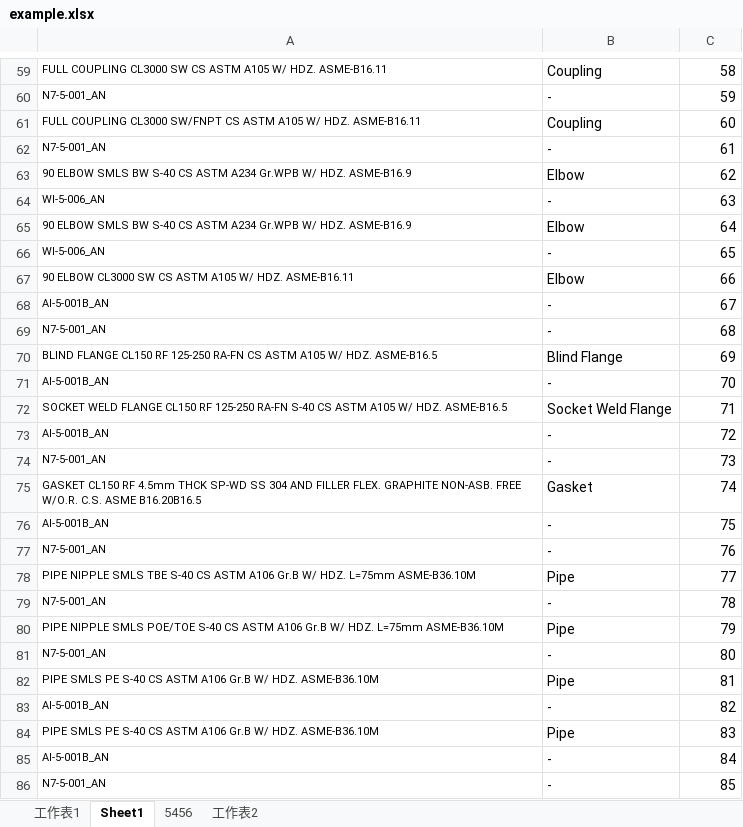
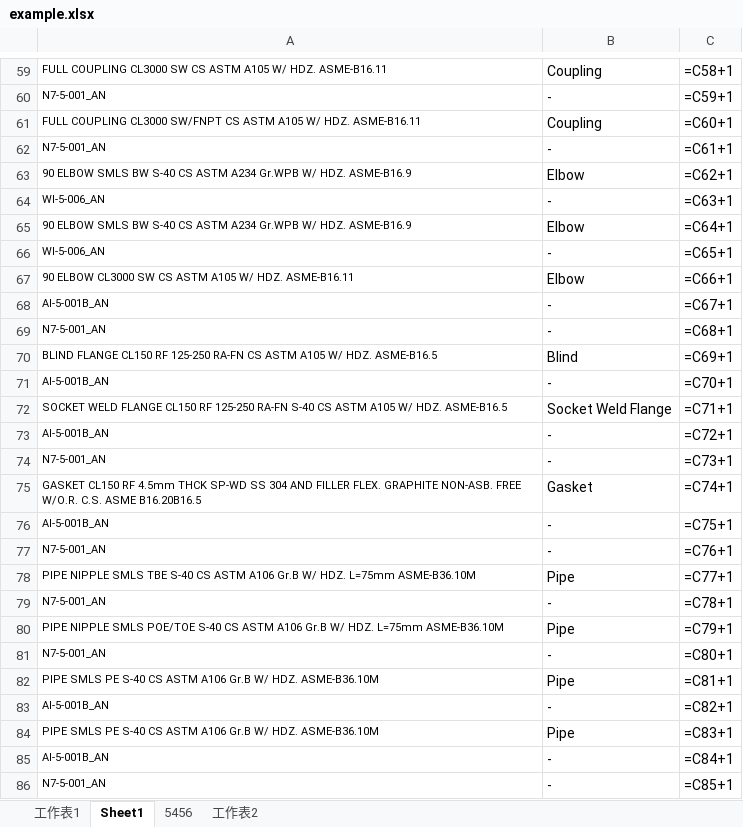
Before and after one commit to AustinHongLee/Python-Excel-for-Learning, an Excel workbook: example.xlsx, sheet Sheet1, drawn as a sheet; only a part is shown, gaps mark what is left out; values as stored, in another font and other column widths than the file's, no borders; formulas without a stored value are shown as written; the diff covers the shown part only; the diff names each change by its address in the sheet, - before the commit and + after, or states it on an @@ line.

```diff
--- a/example.xlsx (sheet Sheet1)
+++ b/example.xlsx (sheet Sheet1)
-C59: 58
+C59: =C58+1
-C60: 59
+C60: =C59+1
-C61: 60
+C61: =C60+1
-C62: 61
+C62: =C61+1
-C63: 62
+C63: =C62+1
-C64: 63
+C64: =C63+1
-C65: 64
+C65: =C64+1
-C66: 65
+C66: =C65+1
-C67: 66
+C67: =C66+1
-C68: 67
+C68: =C67+1
-C69: 68
+C69: =C68+1
-B70: Blind Flange
+B70: Blind
-C70: 69
+C70: =C69+1
-C71: 70
+C71: =C70+1
-C72: 71
+C72: =C71+1
-C73: 72
+C73: =C72+1
-C74: 73
+C74: =C73+1
-C75: 74
+C75: =C74+1
-C76: 75
+C76: =C75+1
-C77: 76
+C77: =C76+1
-C78: 77
+C78: =C77+1
-C79: 78
+C79: =C78+1
-C80: 79
+C80: =C79+1
-C81: 80
+C81: =C80+1
-C82: 81
+C82: =C81+1
-C83: 82
+C83: =C82+1
-C84: 83
+C84: =C83+1
-C85: 84
+C85: =C84+1
-C86: 85
+C86: =C85+1
```
Also changed, not shown: 270 edited cells elsewhere in this sheet, 2 other files.
